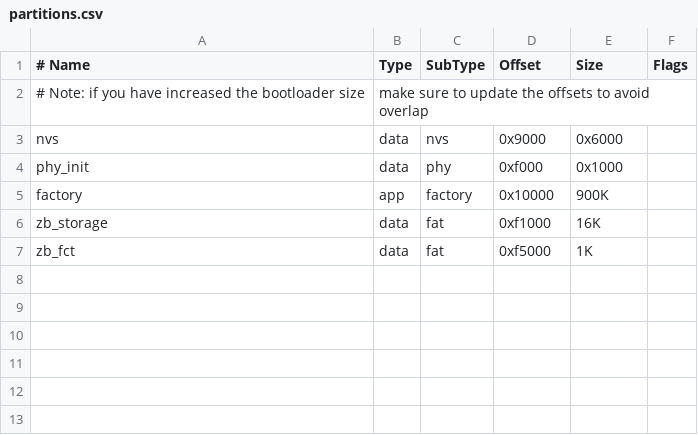
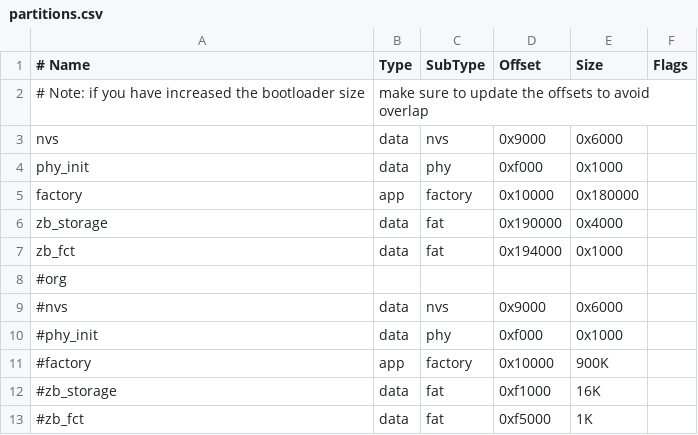
Before and after one commit to hotae/cadime-esp32, a CSV file: partitions.csv, drawn as a sheet; the diff names each change by its address in the sheet, - before the commit and + after, or states it on an @@ line.

```diff
--- a/partitions.csv
+++ b/partitions.csv
-E5 (Size): 900K
+E5 (Size): 0x180000
-D6 (Offset): 0xf1000
+D6 (Offset): 0x190000
-E6 (Size): 16K
+E6 (Size): 0x4000
-D7 (Offset): 0xf5000
+D7 (Offset): 0x194000
-E7 (Size): 1K
+E7 (Size): 0x1000
+row 8: #org
+row 9: #nvs | data | nvs | 0x9000 | 0x6000
+row 10: #phy_init | data | phy | 0xf000 | 0x1000
+row 11: #factory | app | factory | 0x10000 | 900K
+row 12: #zb_storage | data | fat | 0xf1000 | 16K
+row 13: #zb_fct | data | fat | 0xf5000 | 1K
```
Also changed, not shown: 4 other files.
